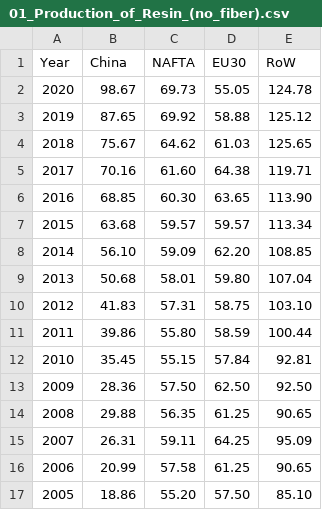
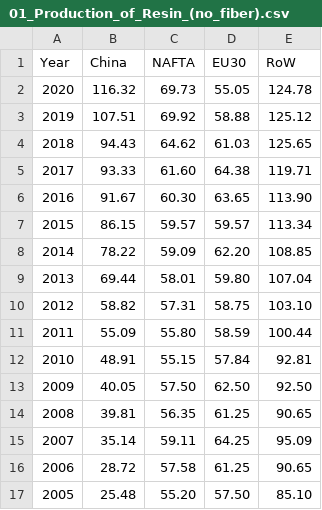
Before and after one commit to SchmidtDSE/plastics-pipeline, a CSV file: data/01_Production_of_Resin_(no_fiber).csv, drawn as a sheet.

```diff
--- a/data/01_Production_of_Resin_(no_fiber).csv
+++ b/data/01_Production_of_Resin_(no_fiber).csv
@@ -1,17 +1,17 @@
 Year,China,NAFTA,EU30,RoW
-2020,98.67,69.73,55.05,124.78
-2019,87.65,69.92,58.88,125.12
-2018,75.67,64.62,61.03,125.65
-2017,70.16,61.60,64.38,119.71
-2016,68.85,60.30,63.65,113.90
-2015,63.68,59.57,59.57,113.34
-2014,56.10,59.09,62.20,108.85
-2013,50.68,58.01,59.80,107.04
-2012,41.83,57.31,58.75,103.10
-2011,39.86,55.80,58.59,100.44
-2010,35.45,55.15,57.84,92.81
-2009,28.36,57.50,62.50,92.50
-2008,29.88,56.35,61.25,90.65
-2007,26.31,59.11,64.25,95.09
-2006,20.99,57.58,61.25,90.65
-2005,18.86,55.20,57.50,85.10
+2020,116.32,69.73,55.05,124.78
+2019,107.51,69.92,58.88,125.12
+2018,94.43,64.62,61.03,125.65
+2017,93.33,61.60,64.38,119.71
+2016,91.67,60.30,63.65,113.90
+2015,86.15,59.57,59.57,113.34
+2014,78.22,59.09,62.20,108.85
+2013,69.44,58.01,59.80,107.04
+2012,58.82,57.31,58.75,103.10
+2011,55.09,55.80,58.59,100.44
+2010,48.91,55.15,57.84,92.81
+2009,40.05,57.50,62.50,92.50
+2008,39.81,56.35,61.25,90.65
+2007,35.14,59.11,64.25,95.09
+2006,28.72,57.58,61.25,90.65
+2005,25.48,55.20,57.50,85.10
```
Also changed, not shown: data/03_Production_Additives.csv, data/14_Eol_China copy.csv, 9 other files.
